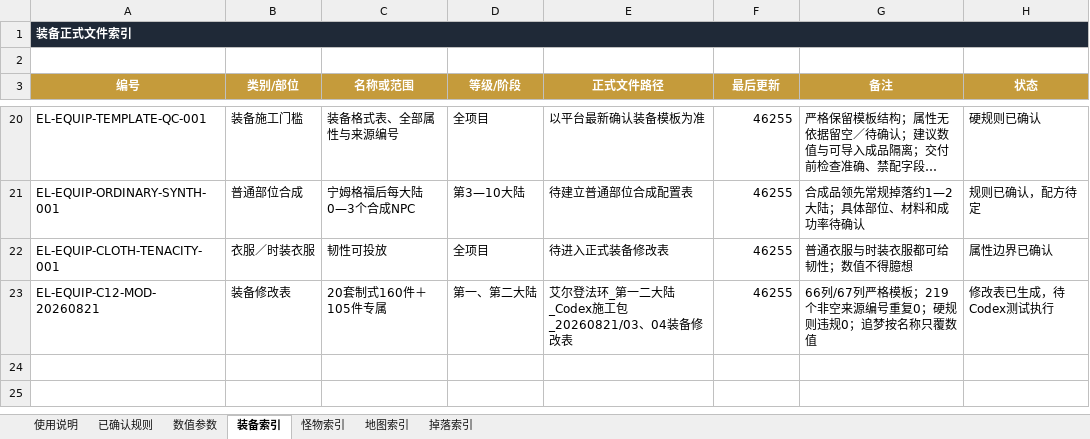
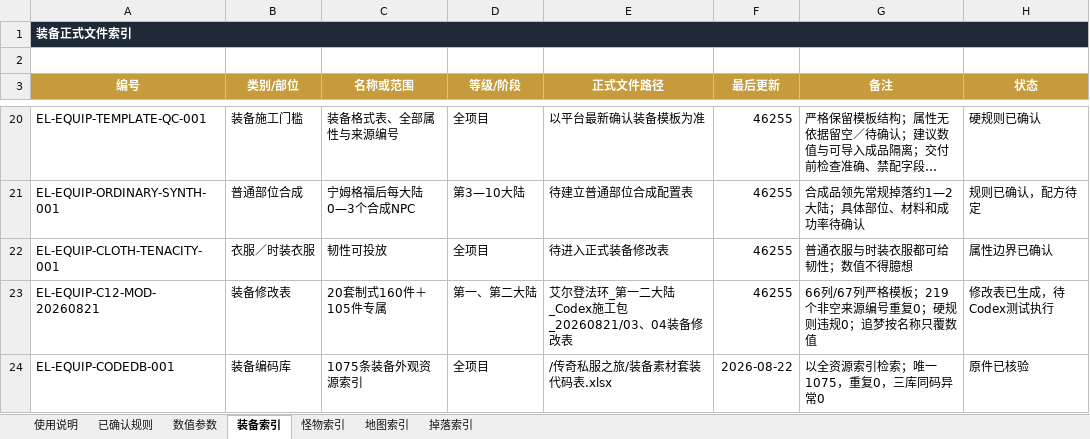
Before and after one commit to fanggang78951-creator/MIR, an Excel workbook: codex_tasks/艾尔登法环_第一二大陆_Codex施工包_20260821/项目档案/02_已确认规则与数值.xlsx, sheet 装备索引, drawn as a sheet; only a part is shown, gaps mark what is left out; long unchanged cells end in …; values as stored, in another font and other column widths than the file's, no borders; conditional formats not drawn; the diff names each change by its address in the sheet, - before the commit and + after, or states it on an @@ line.

```diff
--- a/codex_tasks/艾尔登法环_第一二大陆_Codex施工包_20260821/项目档案/02_已确认规则与数值.xlsx (sheet 装备索引)
+++ b/codex_tasks/艾尔登法环_第一二大陆_Codex施工包_20260821/项目档案/02_已确认规则与数值.xlsx (sheet 装备索引)
+row 24: EL-EQUIP-CODEDB-001 | 装备编码库 | 1075条装备外观资源索引 | 全项目 | /传奇私服之旅/装备素材套装代码表.xlsx | 2026-08-22 | 以全资源索引检索；唯一1075，重复0，三库同码异常0 | 原件已核验
```
Also changed, not shown: sheet 数值参数, sheet 已确认规则, sheet 掉落索引, 5 other files.
